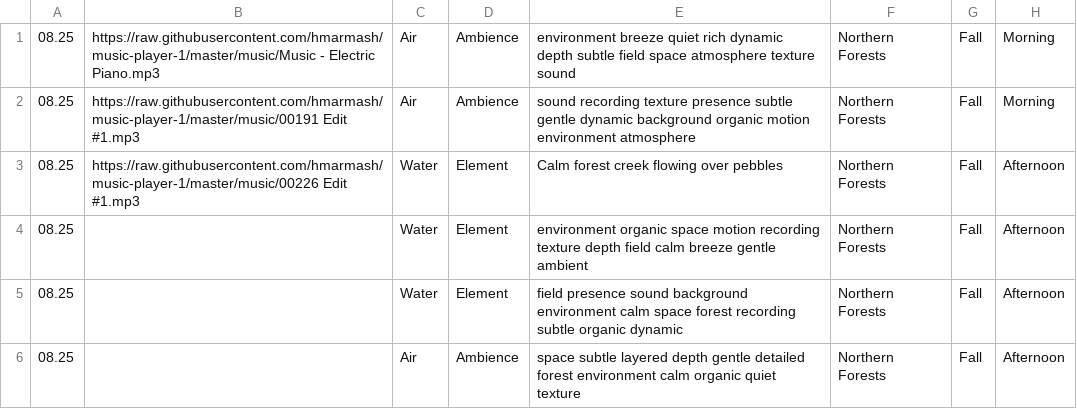
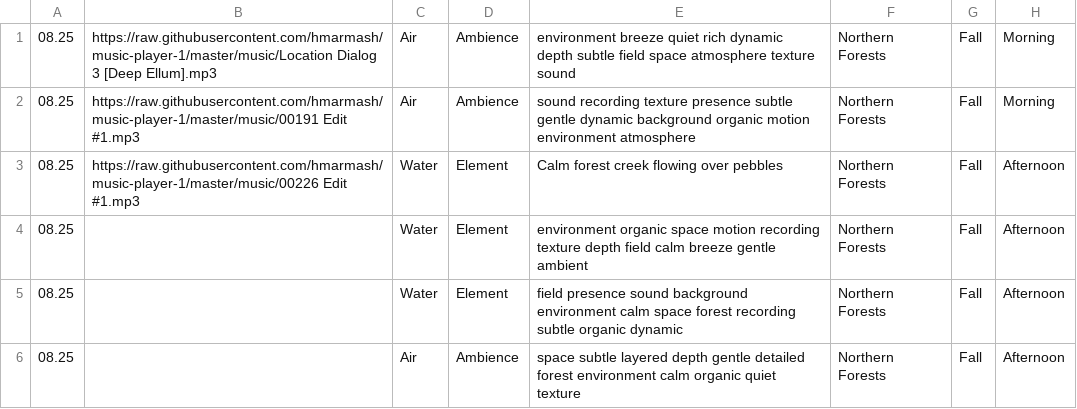
Before and after one commit to hmarmash/warmtones-production, a CSV file: table16 Audio player int.csv, drawn as a sheet; only a part is shown.

Commit message:
Update table16 Audio player int.csv

```diff
--- a/table16 Audio player int.csv
+++ b/table16 Audio player int.csv
@@ -1,2 +1,2 @@
-08.25,https://raw.githubusercontent.com/hmarmash/music-player-1/master/music/Music - Electric Piano.mp3,Air,Ambience,environment breeze quiet rich dynamic depth subtle field space atmosphere texture sound,Northern Forests,Fall,Morning
+08.25,https://raw.githubusercontent.com/hmarmash/music-player-1/master/music/Location Dialog 3 [Deep Ellum].mp3,Air,Ambience,environment breeze quiet rich dynamic depth subtle field space atmosphere texture sound,Northern Forests,Fall,Morning
 08.25,https://raw.githubusercontent.com/hmarmash/music-player-1/master/music/00191 Edit #1.mp3,Air,Ambience,sound recording texture presence subtle gentle dynamic background organic motion environment atmosphere,Northern Forests,Fall,Morning
```
